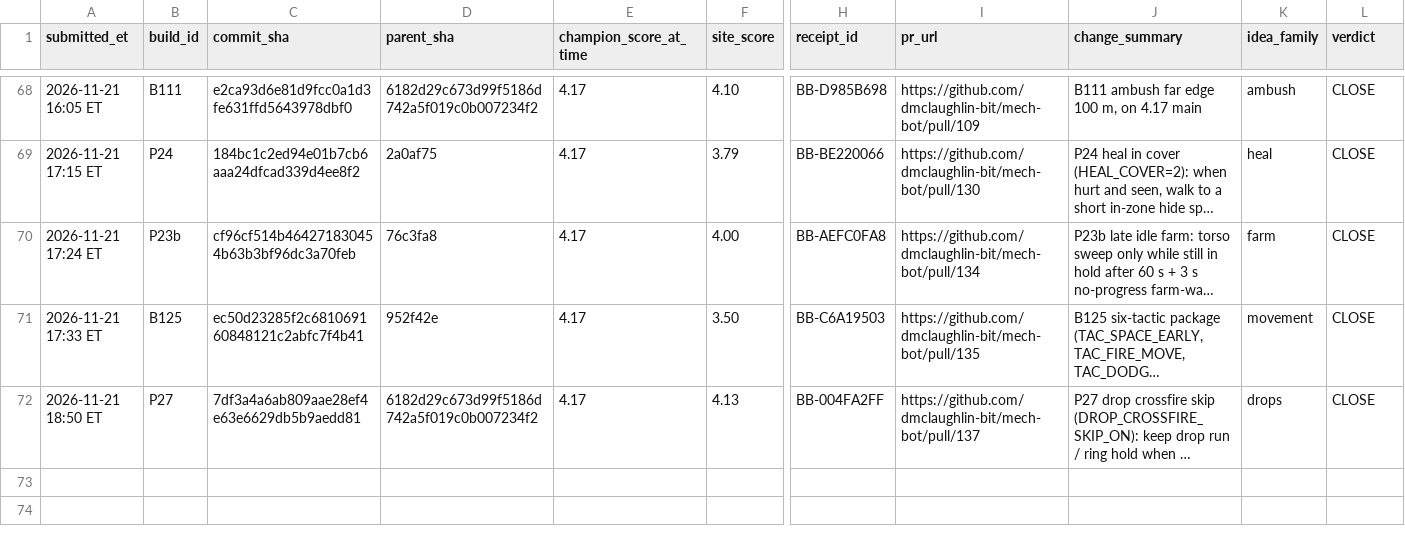
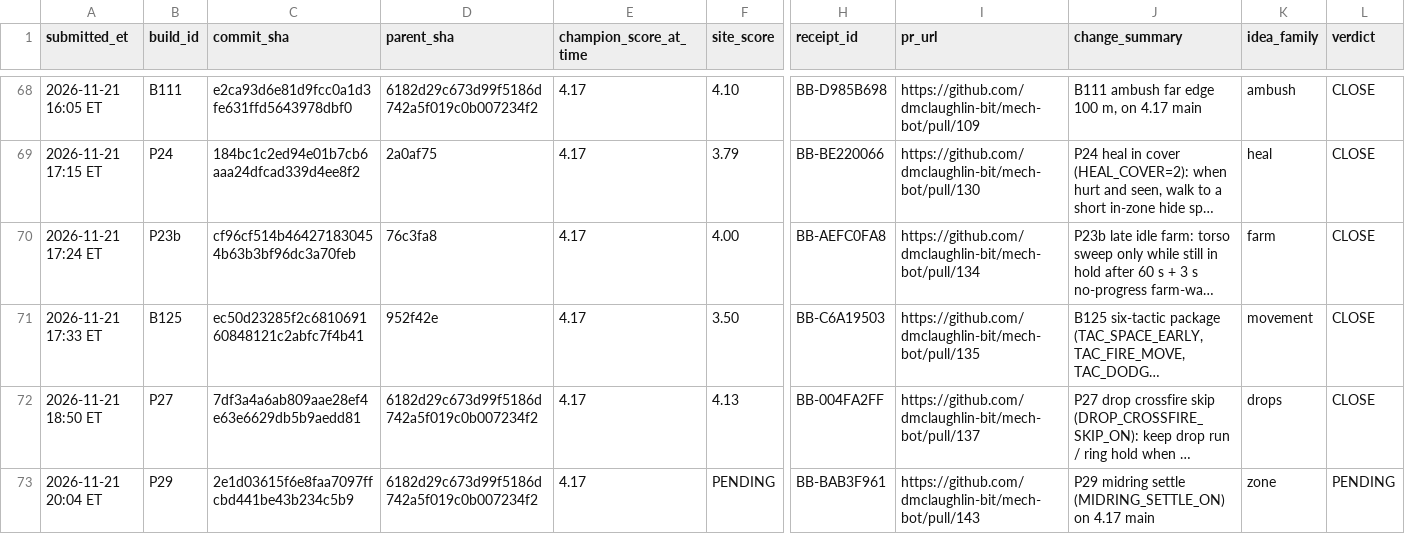
Before and after one commit to dmclaughlin-bit/mech-bot, a CSV file: coord/data/site_results.csv, drawn as a sheet; only a part is shown, gaps mark what is left out; long unchanged cells end in …; rows hold the shown columns only; the diff names each change by its address in the sheet, - before the commit and + after, or states it on an @@ line.

Commit message:
P29 receipt BB-BAB3F961 pending; record updated

```diff
--- a/coord/data/site_results.csv
+++ b/coord/data/site_results.csv
+row 73: 2026-11-21 20:04 ET | P29 | 2e1d03615f6e8faa7097ffcbd441be43b234c5b9 | 6182d29c673d99f5186d742a5f019c0b007234f2 | 4.17 | PENDING | BB-BAB3F961 | https://github.com/dmclaughlin-bit/mech-bot/pull/143 | P29 midring settle (MIDRING_SETTLE_ON) on 4.17 main | zone | PENDING
```
Also changed, not shown: 1 other file.
